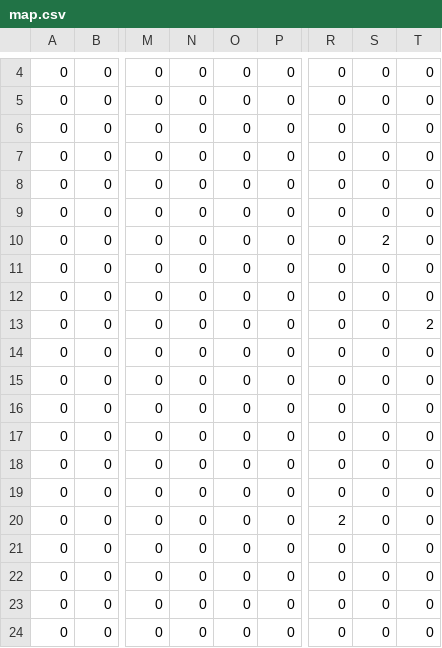
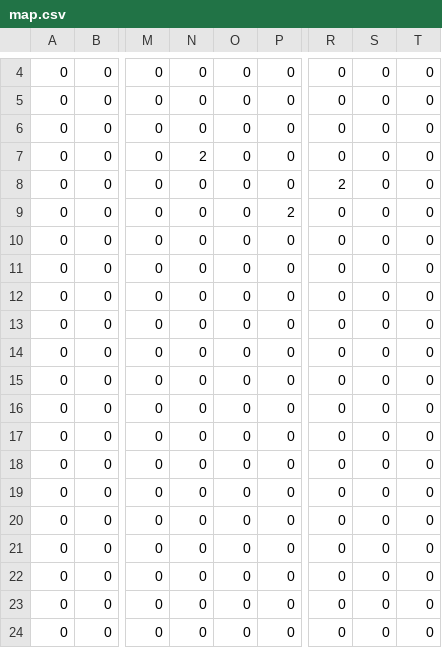
Before and after one commit to jakubklimczak/PingwinRTS, a CSV file: Penguin War/Assets/Save/map.csv, drawn as a sheet; only a part is shown, gaps mark what is left out; the diff names each change by its address in the sheet, - before the commit and + after, or states it on an @@ line.

```diff
--- a/Penguin War/Assets/Save/map.csv
+++ b/Penguin War/Assets/Save/map.csv
-N7: 0
+N7: 2
-R8: 0
+R8: 2
-P9: 0
+P9: 2
-S10: 2
+S10: 0
-T13: 2
+T13: 0
-R20: 2
+R20: 0
```
Also changed, not shown: 7 other files.
